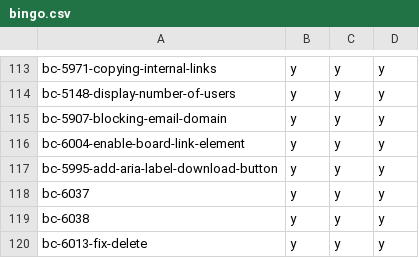
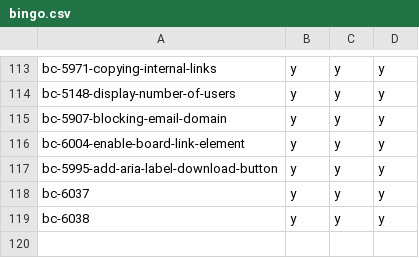
Before and after one commit to hpi-schul-cloud/dof_bingo, a CSV file: bingo.csv, drawn as a sheet; only a part is shown, gaps mark what is left out.

Commit message:
removed bc-6013-fix-delete on behalf of tbd

```diff
--- a/bingo.csv
+++ b/bingo.csv
@@ -119,2 +119 @@ bc-6037,y,y,y
 bc-6038,y,y,y
-bc-6013-fix-delete,y,y,y
```
